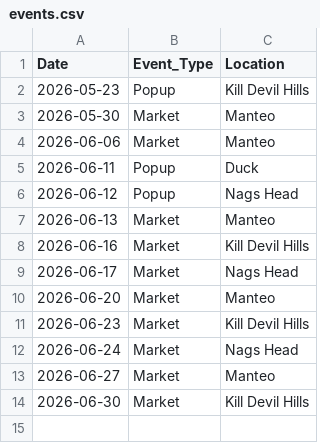
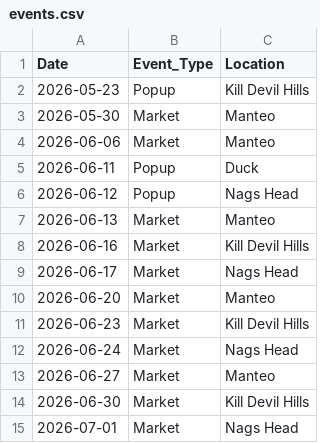
Before and after one commit to zoetankersley/sunrise_social_club, a CSV file: data/external/events.csv, drawn as a sheet; the diff names each change by its address in the sheet, - before the commit and + after, or states it on an @@ line.

Commit message:
add today's data

```diff
--- a/data/external/events.csv
+++ b/data/external/events.csv
+row 15: 2026-07-01 | Market | Nags Head
```
Also changed, not shown: data/external/weather.csv, 3 other files.
